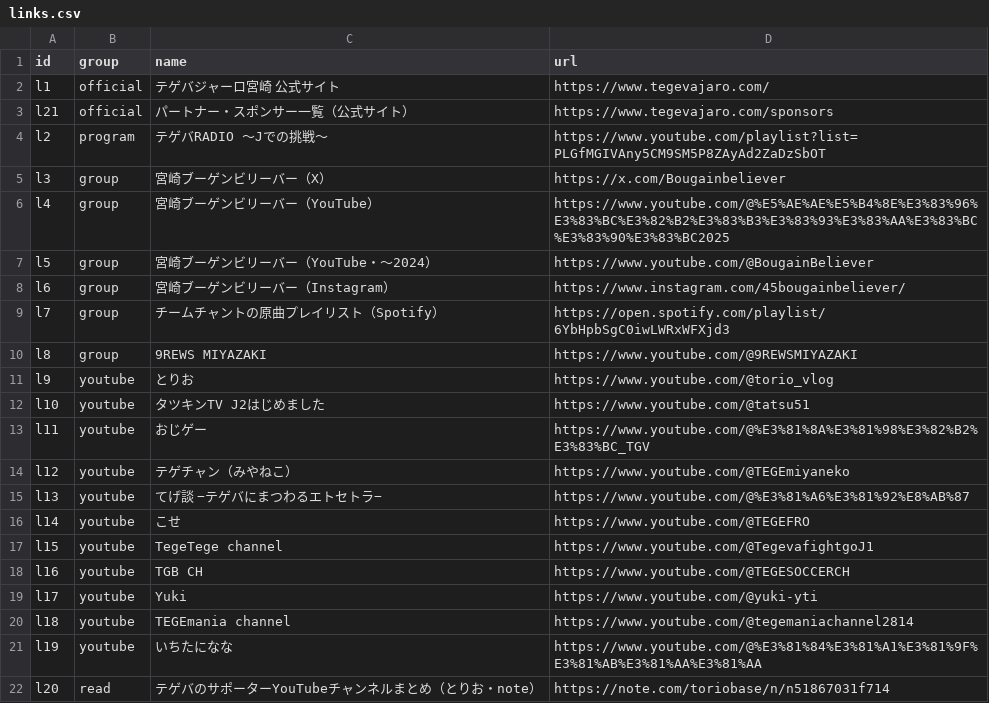
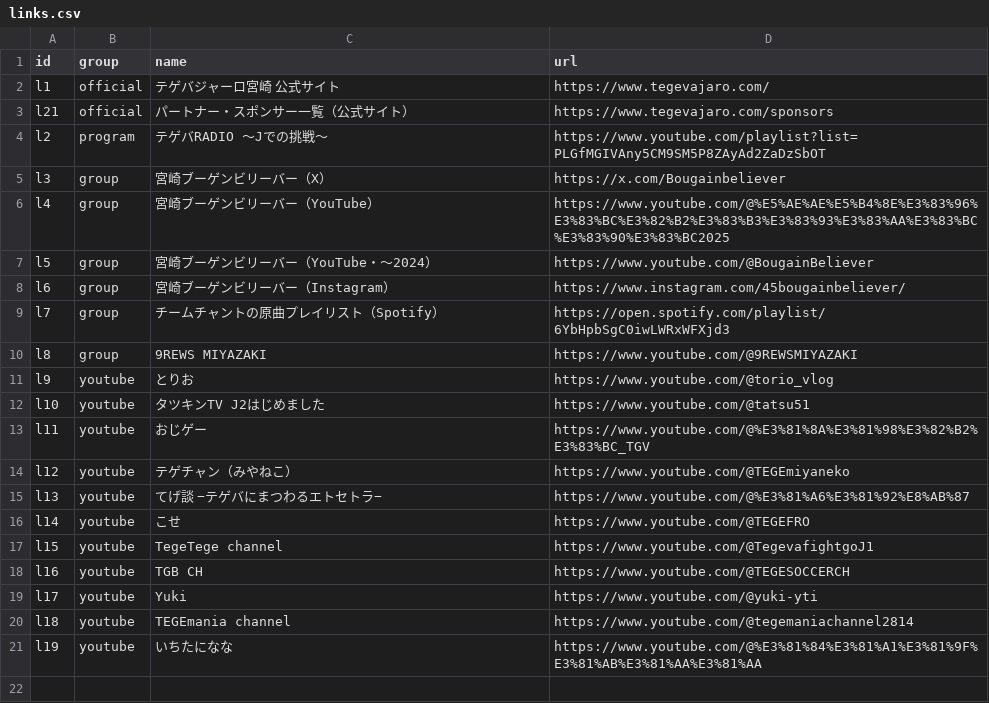
Before and after one commit to roastia/tegevajaro-stats, a CSV file: src/data/links.csv, drawn as a sheet.

```diff
--- a/src/data/links.csv
+++ b/src/data/links.csv
@@ -21,2 +21 @@ l18,youtube,TEGEmania channel,https://www.youtube.com/@tegemaniachannel2814
 l19,youtube,いちたになな,https://www.youtube.com/@%E3%81%84%E3%81%A1%E3%81%9F%E3%81%AB%E3%81%AA%E3%81%AA
-l20,read,テゲバのサポーターYouTubeチャンネルまとめ（とりお・note）,https://note.com/toriobase/n/n51867031f714
```
